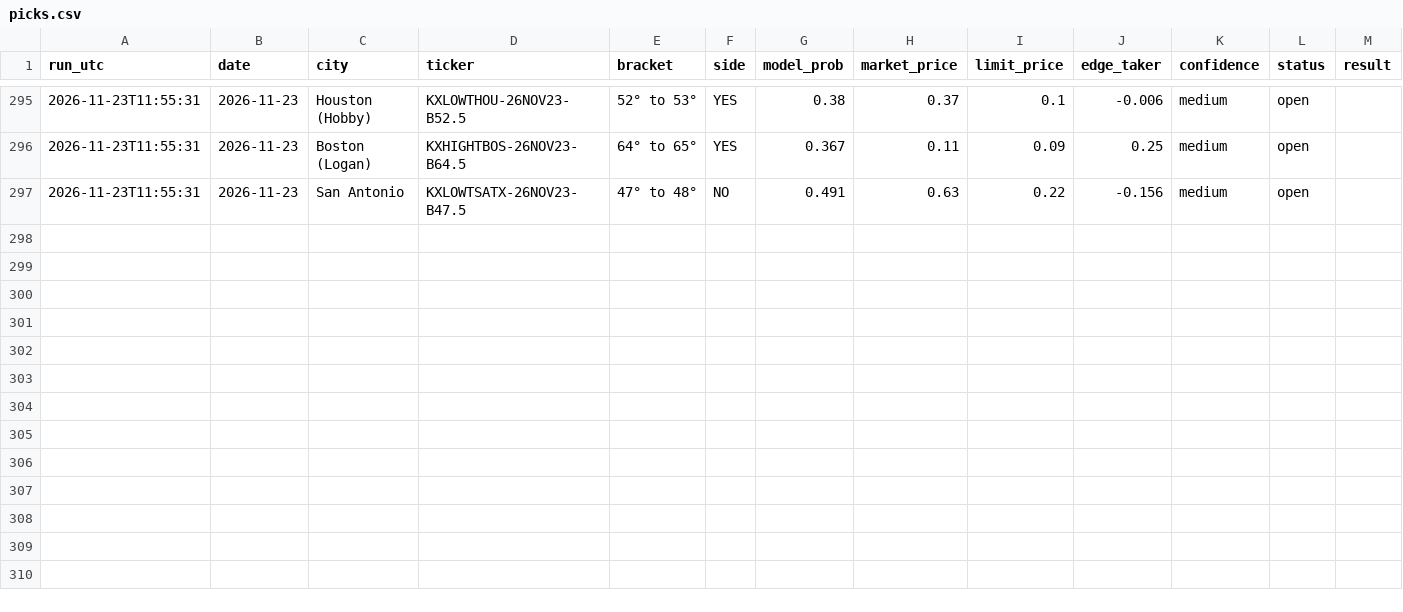
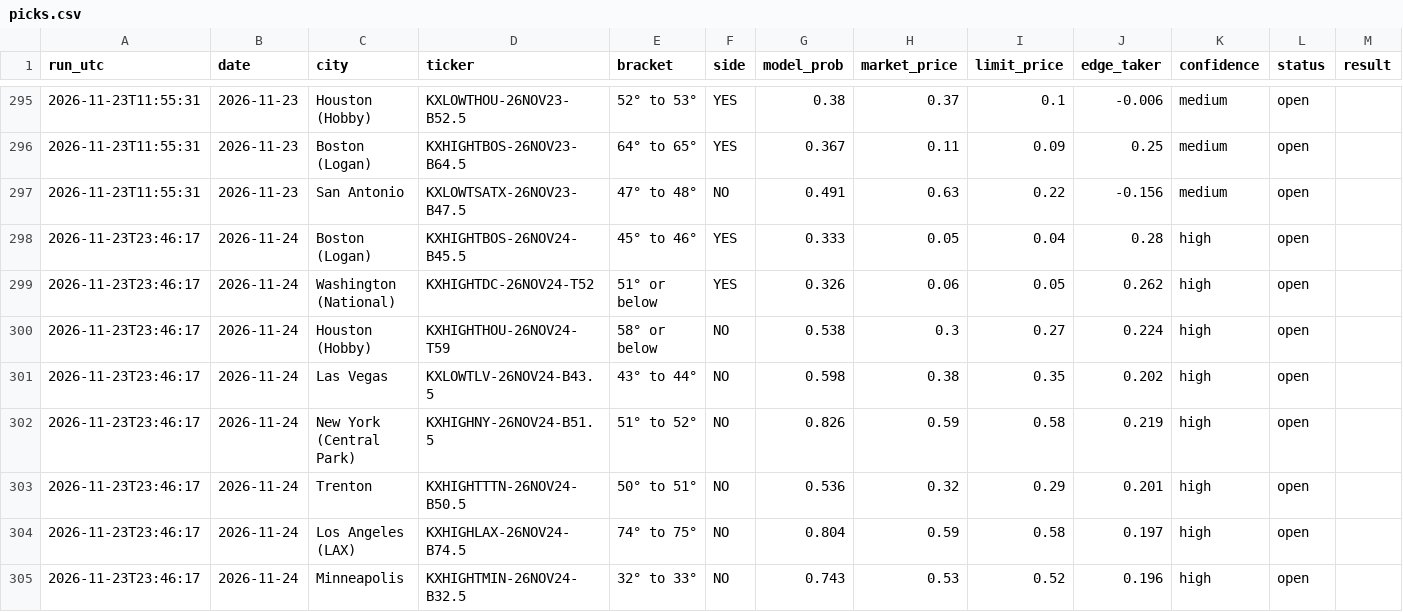
Before and after one commit to leosb16/kalshi-weather, a CSV file: results/picks.csv, drawn as a sheet; only a part is shown, gaps mark what is left out; rows hold the shown columns only; the diff covers the shown part only; the diff names each change by its address in the sheet, - before the commit and + after, or states it on an @@ line.

```diff
--- a/results/picks.csv
+++ b/results/picks.csv
+row 298: 2026-11-23T23:46:17 | 2026-11-24 | Boston (Logan) | KXHIGHTBOS-26NOV24-B45.5 | 45° to 46° | YES | 0.333 | 0.05 | 0.04 | 0.28 | high | open
+row 299: 2026-11-23T23:46:17 | 2026-11-24 | Washington (National) | KXHIGHTDC-26NOV24-T52 | 51° or below | YES | 0.326 | 0.06 | 0.05 | 0.262 | high | open
+row 300: 2026-11-23T23:46:17 | 2026-11-24 | Houston (Hobby) | KXHIGHTHOU-26NOV24-T59 | 58° or below | NO | 0.538 | 0.3 | 0.27 | 0.224 | high | open
+row 301: 2026-11-23T23:46:17 | 2026-11-24 | Las Vegas | KXLOWTLV-26NOV24-B43.5 | 43° to 44° | NO | 0.598 | 0.38 | 0.35 | 0.202 | high | open
+row 302: 2026-11-23T23:46:17 | 2026-11-24 | New York (Central Park) | KXHIGHNY-26NOV24-B51.5 | 51° to 52° | NO | 0.826 | 0.59 | 0.58 | 0.219 | high | open
+row 303: 2026-11-23T23:46:17 | 2026-11-24 | Trenton | KXHIGHTTTN-26NOV24-B50.5 | 50° to 51° | NO | 0.536 | 0.32 | 0.29 | 0.201 | high | open
+row 304: 2026-11-23T23:46:17 | 2026-11-24 | Los Angeles (LAX) | KXHIGHLAX-26NOV24-B74.5 | 74° to 75° | NO | 0.804 | 0.59 | 0.58 | 0.197 | high | open
+row 305: 2026-11-23T23:46:17 | 2026-11-24 | Minneapolis | KXHIGHTMIN-26NOV24-B32.5 | 32° to 33° | NO | 0.743 | 0.53 | 0.52 | 0.196 | high | open
```
Also changed, not shown: 48 edited cells elsewhere in this file, results/dash_markets.csv, results/dash_picks.csv, 3 other files.
